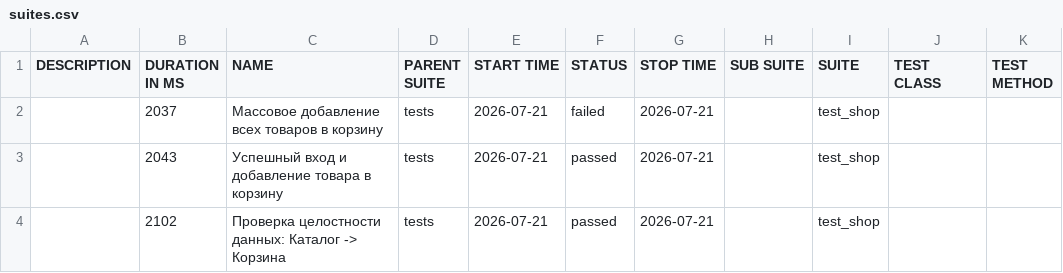
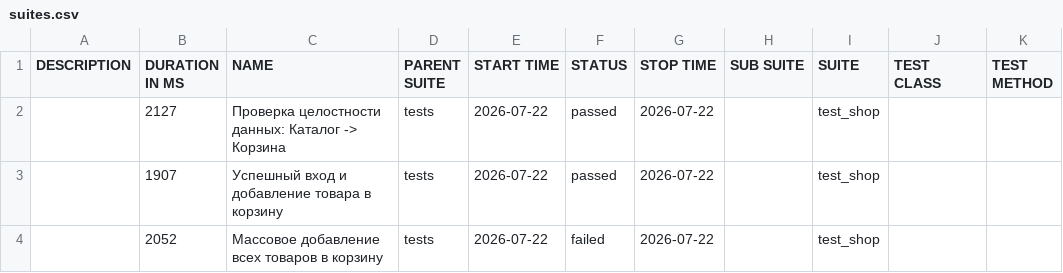
Before and after one commit to zasadwla01/automation, a CSV file: data/suites.csv, drawn as a sheet.

```diff
--- a/data/suites.csv
+++ b/data/suites.csv
@@ -1,4 +1,4 @@
 "DESCRIPTION","DURATION IN MS","NAME","PARENT SUITE","START TIME","STATUS","STOP TIME","SUB SUITE","SUITE","TEST CLASS","TEST METHOD"
-"","2037","Массовое добавление всех товаров в корзину","tests","2026-07-21","failed","2026-07-21","","test_shop","",""
-"","2043","Успешный вход и добавление товара в корзину","tests","2026-07-21","passed","2026-07-21","","test_shop","",""
-"","2102","Проверка целостности данных: Каталог -> Корзина","tests","2026-07-21","passed","2026-07-21","","test_shop","",""
+"","2127","Проверка целостности данных: Каталог -> Корзина","tests","2026-07-22","passed","2026-07-22","","test_shop","",""
+"","1907","Успешный вход и добавление товара в корзину","tests","2026-07-22","passed","2026-07-22","","test_shop","",""
+"","2052","Массовое добавление всех товаров в корзину","tests","2026-07-22","failed","2026-07-22","","test_shop","",""
```
Also changed, not shown: 29 other files.
